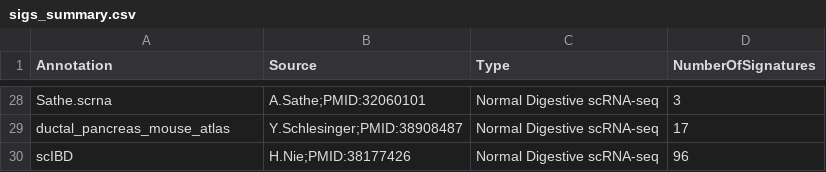
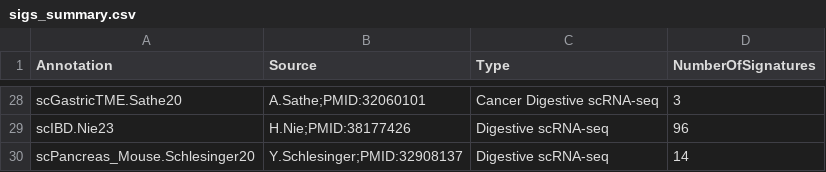
Before and after one commit to GeNeHetX/CancerRNASig, a CSV file: data-raw/sigs_summary.csv, drawn as a sheet; only a part is shown, gaps mark what is left out; the diff covers the shown part only.

Commit message:
homogenize annotation names and types

```diff
--- a/data-raw/sigs_summary.csv
+++ b/data-raw/sigs_summary.csv
@@ -28,3 +28,3 @@
-"Sathe.scrna","A.Sathe;PMID:32060101","Normal Digestive scRNA-seq",3
-"ductal_pancreas_mouse_atlas","Y.Schlesinger;PMID:38908487","Normal Digestive scRNA-seq",17
-"scIBD","H.Nie;PMID:38177426","Normal Digestive scRNA-seq",96
+"scGastricTME.Sathe20","A.Sathe;PMID:32060101","Cancer Digestive scRNA-seq",3
+"scIBD.Nie23","H.Nie;PMID:38177426","Digestive scRNA-seq",96
+"scPancreas_Mouse.Schlesinger20","Y.Schlesinger;PMID:32908137","Digestive scRNA-seq",14
```
Also changed, not shown: 10 added rows, 10 removed rows and 16 edited cells elsewhere in this file, 4 other files.
